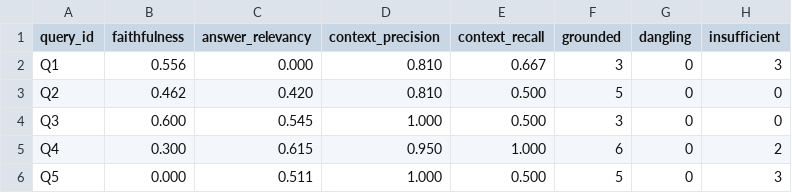
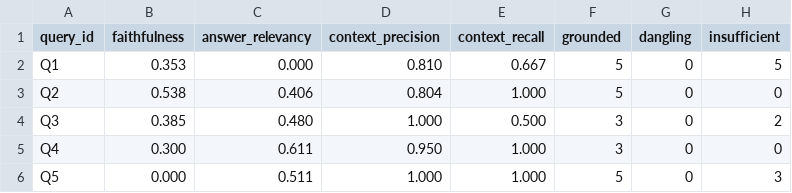
Before and after one commit to apelaez-link/ai-engineering-lidr, a CSV file: evals/generation/results.csv, drawn as a sheet.

```diff
--- a/evals/generation/results.csv
+++ b/evals/generation/results.csv
@@ -1,6 +1,6 @@
 query_id,faithfulness,answer_relevancy,context_precision,context_recall,grounded,dangling,insufficient
-Q1,0.556,0.000,0.810,0.667,3,0,3
-Q2,0.462,0.420,0.810,0.500,5,0,0
-Q3,0.600,0.545,1.000,0.500,3,0,0
-Q4,0.300,0.615,0.950,1.000,6,0,2
-Q5,0.000,0.511,1.000,0.500,5,0,3
+Q1,0.353,0.000,0.810,0.667,5,0,5
+Q2,0.538,0.406,0.804,1.000,5,0,0
+Q3,0.385,0.480,1.000,0.500,3,0,2
+Q4,0.300,0.611,0.950,1.000,3,0,0
+Q5,0.000,0.511,1.000,1.000,5,0,3
```
Also changed, not shown: 9 other files.
